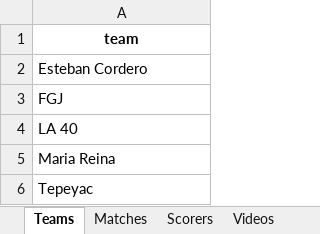
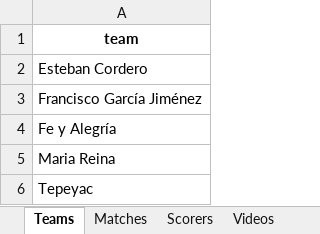
Before and after one commit to msater-ling/Fe-y-Alegria, an Excel workbook: data/liga.xlsx, sheet Teams, drawn as a sheet; values as stored, in another font and other column widths than the file's, no borders; the diff names each change by its address in the sheet, - before the commit and + after, or states it on an @@ line.

```diff
--- a/data/liga.xlsx (sheet Teams)
+++ b/data/liga.xlsx (sheet Teams)
-A3: FGJ
+A3: Francisco García Jiménez
-A4: LA 40
+A4: Fe y Alegría
```
Also changed, not shown: sheet Matches.
